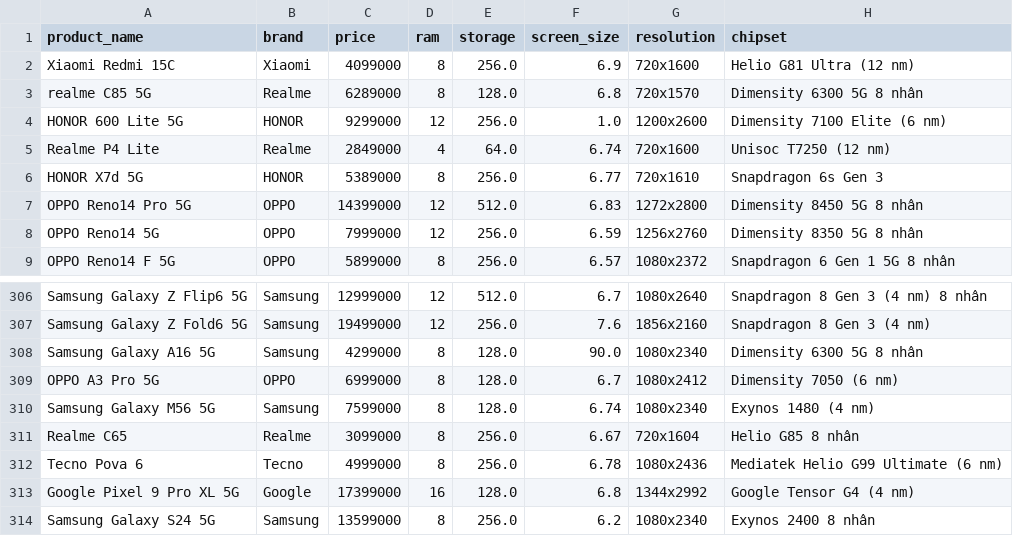
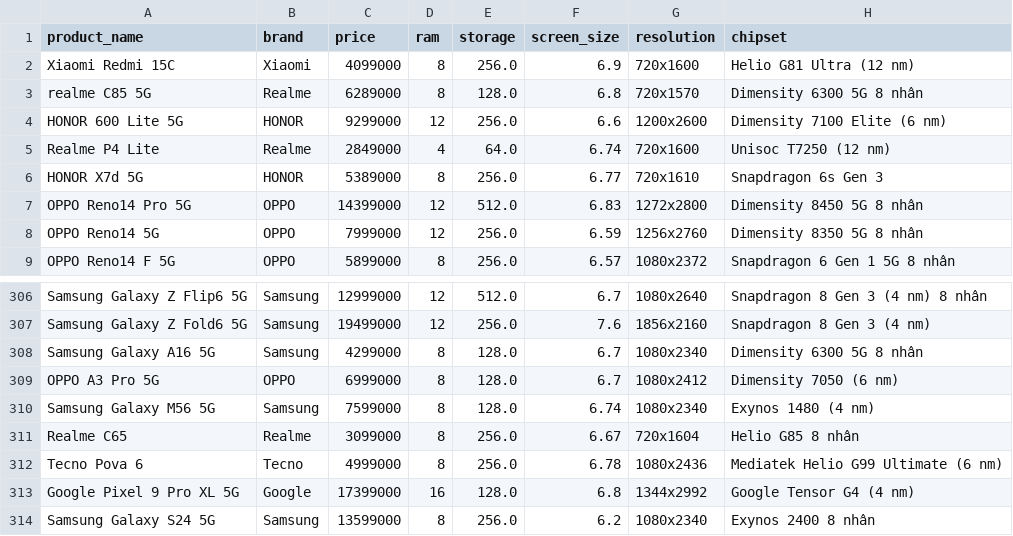
Before and after one commit to quynhnhu3704/smarthub-platform, a CSV file: ai/crawler/smarthub_products_final.csv, drawn as a sheet; only a part is shown, gaps mark what is left out; the diff names each change by its address in the sheet, - before the commit and + after, or states it on an @@ line.

```diff
--- a/ai/crawler/smarthub_products_final.csv
+++ b/ai/crawler/smarthub_products_final.csv
-F4 (screen_size): 1.0
+F4 (screen_size): 6.6
-F308 (screen_size): 90.0
+F308 (screen_size): 6.7
```
Also changed, not shown: ai/crawler/smarthub/spiders/smarthub_products.csv, 1 other file.
